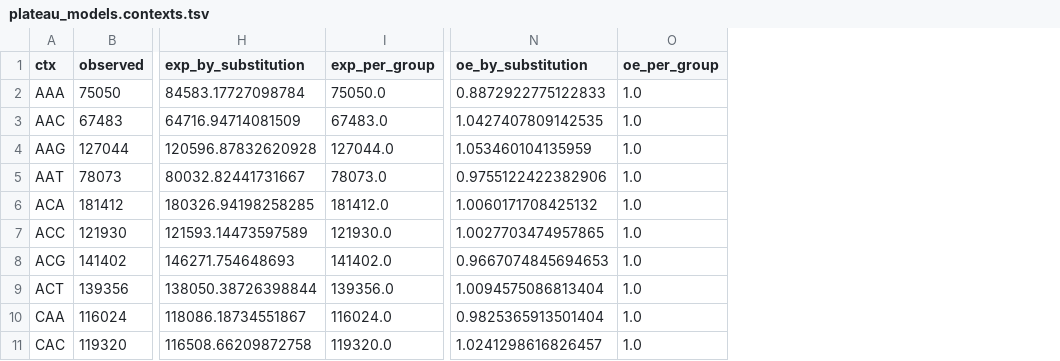
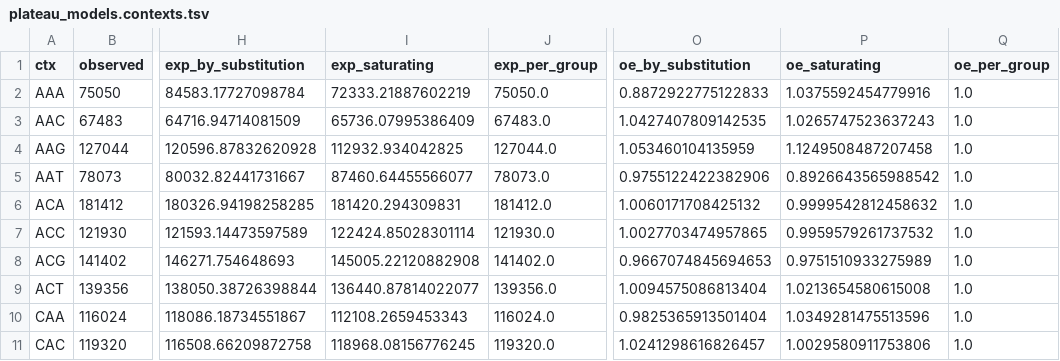
Before and after one commit to broadinstitute/gnomad-constraint, a TSV file: gnomad_constraint/plots/adj_r_syn_oe/followup/plateau_models.contexts.tsv, drawn as a sheet; only a part is shown, gaps mark what is left out; the diff names each change by its address in the sheet, - before the commit and + after, or states it on an @@ line.

```diff
--- a/gnomad_constraint/plots/adj_r_syn_oe/followup/plateau_models.contexts.tsv
+++ b/gnomad_constraint/plots/adj_r_syn_oe/followup/plateau_models.contexts.tsv
+column I (exp_saturating), rows 2-11: 72333.21887602219 | 65736.07995386409 | 112932.934042825 | 87460.64455566077 | 181420.294309831 | 122424.85028301114 | 145005.22120882908 | 136440.87814022077 | 112108.2659453343 | 118968.08156776245
+column P (oe_saturating), rows 2-11: 1.0375592454779916 | 1.0265747523637243 | 1.1249508487207458 | 0.8926643565988542 | 0.9999542812458632 | 0.9959579261737532 | 0.9751510933275989 | 1.0213654580615008 | 1.0349281475513596 | 1.0029580911753806
```
Also changed, not shown: gnomad_constraint/plots/adj_r_syn_oe/followup/plateau_models.fits.tsv, gnomad_constraint/plots/adj_r_syn_oe/followup/plateau_models.groups.tsv, 10 other files.
